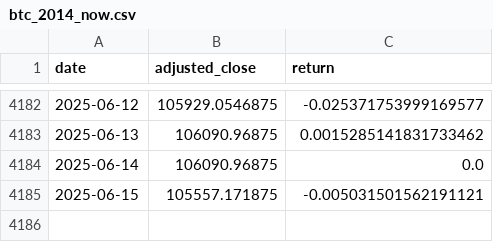
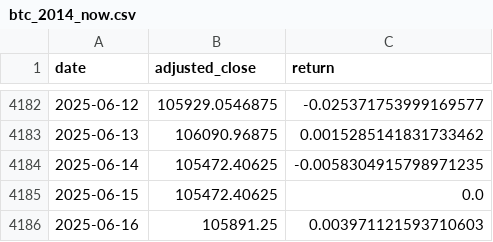
Before and after one commit to OuJiaPeng/Vol-Forecasting-with-DL, a CSV file: data/btc_2014_now.csv, drawn as a sheet; only a part is shown, gaps mark what is left out.

```diff
--- a/data/btc_2014_now.csv
+++ b/data/btc_2014_now.csv
@@ -4183,3 +4183,4 @@ date,adjusted_close,return
 2025-06-13,106090.96875,0.0015285141831733462
-2025-06-14,106090.96875,0.0
-2025-06-15,105557.171875,-0.005031501562191121
+2025-06-14,105472.40625,-0.0058304915798971235
+2025-06-15,105472.40625,0.0
+2025-06-16,105891.25,0.003971121593710603
```
Also changed, not shown: compare/targets/ewma.csv, compare/targets/garch.csv, 18 other files.
